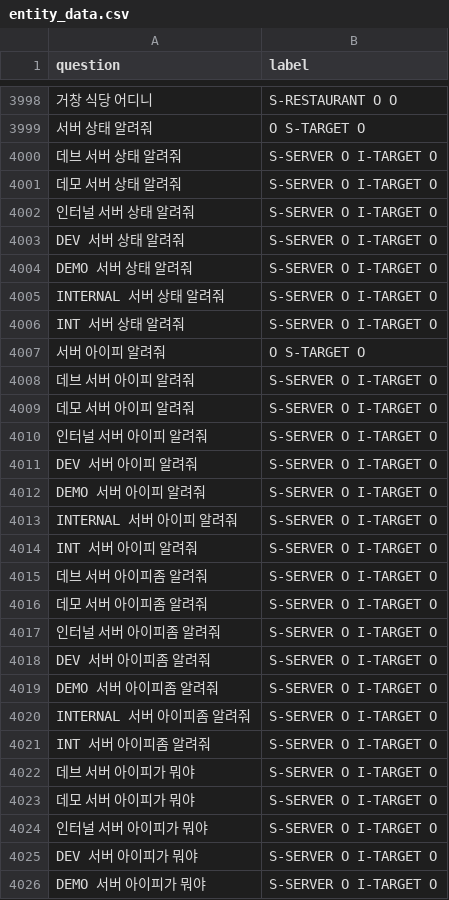
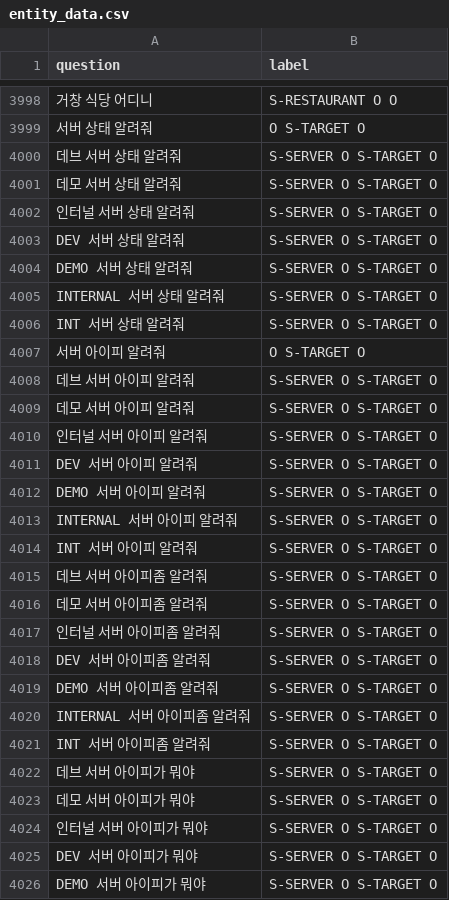
Before and after one commit to jungsungwook/python-kochat, a CSV file: demo/data/entity_data.csv, drawn as a sheet; only a part is shown, gaps mark what is left out; the diff covers the shown part only.

```diff
--- a/demo/data/entity_data.csv
+++ b/demo/data/entity_data.csv
@@ -3999,28 +3999,28 @@ question,label
 서버 상태 알려줘,O S-TARGET O
-데브 서버 상태 알려줘,S-SERVER O I-TARGET O
-데모 서버 상태 알려줘,S-SERVER O I-TARGET O
-인터널 서버 상태 알려줘,S-SERVER O I-TARGET O
-DEV 서버 상태 알려줘,S-SERVER O I-TARGET O
-DEMO 서버 상태 알려줘,S-SERVER O I-TARGET O
-INTERNAL 서버 상태 알려줘,S-SERVER O I-TARGET O
-INT 서버 상태 알려줘,S-SERVER O I-TARGET O
+데브 서버 상태 알려줘,S-SERVER O S-TARGET O
+데모 서버 상태 알려줘,S-SERVER O S-TARGET O
+인터널 서버 상태 알려줘,S-SERVER O S-TARGET O
+DEV 서버 상태 알려줘,S-SERVER O S-TARGET O
+DEMO 서버 상태 알려줘,S-SERVER O S-TARGET O
+INTERNAL 서버 상태 알려줘,S-SERVER O S-TARGET O
+INT 서버 상태 알려줘,S-SERVER O S-TARGET O
 서버 아이피 알려줘,O S-TARGET O
-데브 서버 아이피 알려줘,S-SERVER O I-TARGET O
-데모 서버 아이피 알려줘,S-SERVER O I-TARGET O
-인터널 서버 아이피 알려줘,S-SERVER O I-TARGET O
-DEV 서버 아이피 알려줘,S-SERVER O I-TARGET O
-DEMO 서버 아이피 알려줘,S-SERVER O I-TARGET O
-INTERNAL 서버 아이피 알려줘,S-SERVER O I-TARGET O
-INT 서버 아이피 알려줘,S-SERVER O I-TARGET O
-데브 서버 아이피좀 알려줘,S-SERVER O I-TARGET O
-데모 서버 아이피좀 알려줘,S-SERVER O I-TARGET O
-인터널 서버 아이피좀 알려줘,S-SERVER O I-TARGET O
-DEV 서버 아이피좀 알려줘,S-SERVER O I-TARGET O
-DEMO 서버 아이피좀 알려줘,S-SERVER O I-TARGET O
-INTERNAL 서버 아이피좀 알려줘,S-SERVER O I-TARGET O
-INT 서버 아이피좀 알려줘,S-SERVER O I-TARGET O
-데브 서버 아이피가 뭐야,S-SERVER O I-TARGET O
-데모 서버 아이피가 뭐야,S-SERVER O I-TARGET O
-인터널 서버 아이피가 뭐야,S-SERVER O I-TARGET O
-DEV 서버 아이피가 뭐야,S-SERVER O I-TARGET O
-DEMO 서버 아이피가 뭐야,S-SERVER O I-TARGET O
+데브 서버 아이피 알려줘,S-SERVER O S-TARGET O
+데모 서버 아이피 알려줘,S-SERVER O S-TARGET O
+인터널 서버 아이피 알려줘,S-SERVER O S-TARGET O
+DEV 서버 아이피 알려줘,S-SERVER O S-TARGET O
+DEMO 서버 아이피 알려줘,S-SERVER O S-TARGET O
+INTERNAL 서버 아이피 알려줘,S-SERVER O S-TARGET O
+INT 서버 아이피 알려줘,S-SERVER O S-TARGET O
+데브 서버 아이피좀 알려줘,S-SERVER O S-TARGET O
+데모 서버 아이피좀 알려줘,S-SERVER O S-TARGET O
+인터널 서버 아이피좀 알려줘,S-SERVER O S-TARGET O
+DEV 서버 아이피좀 알려줘,S-SERVER O S-TARGET O
+DEMO 서버 아이피좀 알려줘,S-SERVER O S-TARGET O
+INTERNAL 서버 아이피좀 알려줘,S-SERVER O S-TARGET O
+INT 서버 아이피좀 알려줘,S-SERVER O S-TARGET O
+데브 서버 아이피가 뭐야,S-SERVER O S-TARGET O
+데모 서버 아이피가 뭐야,S-SERVER O S-TARGET O
+인터널 서버 아이피가 뭐야,S-SERVER O S-TARGET O
+DEV 서버 아이피가 뭐야,S-SERVER O S-TARGET O
+DEMO 서버 아이피가 뭐야,S-SERVER O S-TARGET O
```
Also changed, not shown: 21 added rows and 26 edited cells elsewhere in this file, demo/data/intent_data.csv, demo/data/raw/server.csv, 5 other files.
